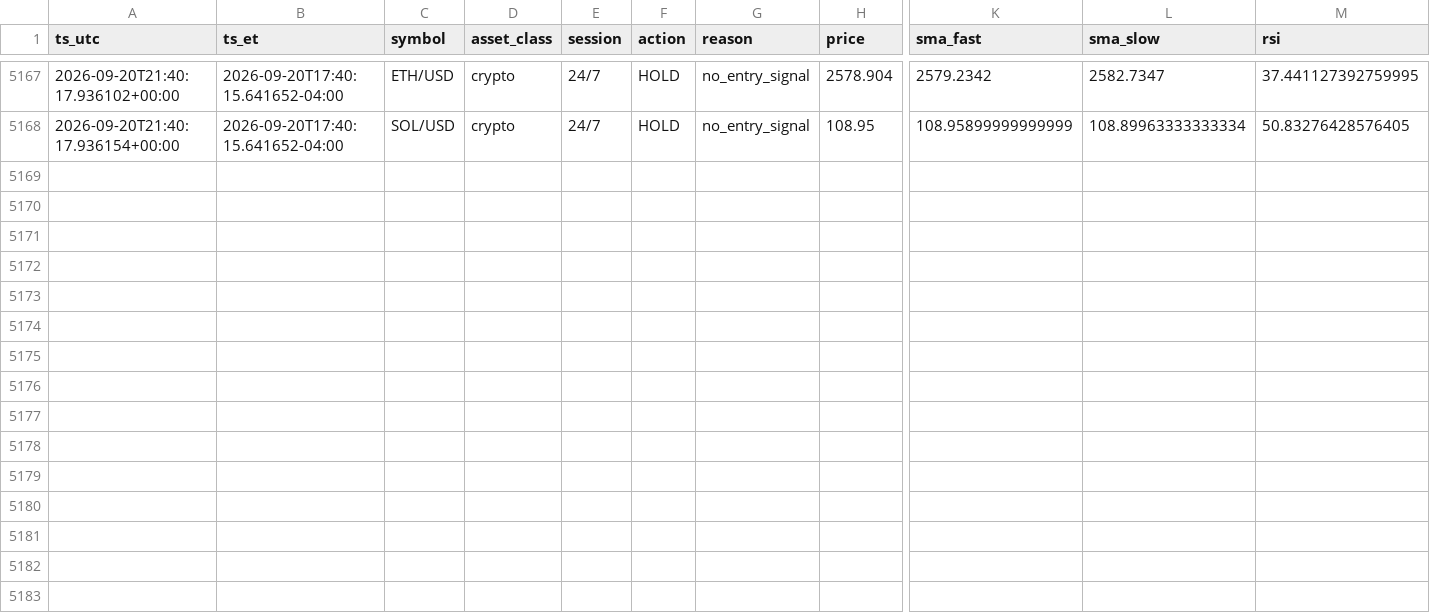
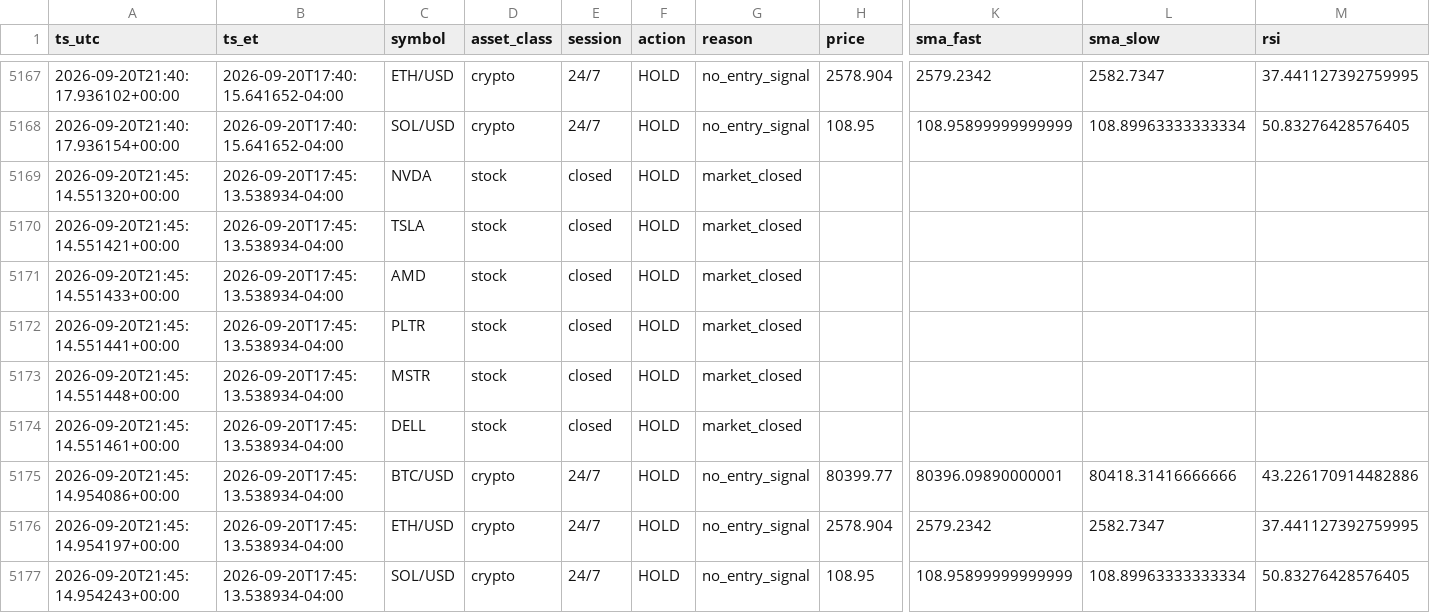
Before and after one commit to hamzateradata-cmyk/alpaca-paper-bot, a CSV file: trade_journal.csv, drawn as a sheet; only a part is shown, gaps mark what is left out; rows hold the shown columns only; the diff names each change by its address in the sheet, - before the commit and + after, or states it on an @@ line.

```diff
--- a/trade_journal.csv
+++ b/trade_journal.csv
+row 5169: 2026-09-20T21:45:14.551320+00:00 | 2026-09-20T17:45:13.538934-04:00 | NVDA | stock | closed | HOLD | market_closed
+row 5170: 2026-09-20T21:45:14.551421+00:00 | 2026-09-20T17:45:13.538934-04:00 | TSLA | stock | closed | HOLD | market_closed
+row 5171: 2026-09-20T21:45:14.551433+00:00 | 2026-09-20T17:45:13.538934-04:00 | AMD | stock | closed | HOLD | market_closed
+row 5172: 2026-09-20T21:45:14.551441+00:00 | 2026-09-20T17:45:13.538934-04:00 | PLTR | stock | closed | HOLD | market_closed
+row 5173: 2026-09-20T21:45:14.551448+00:00 | 2026-09-20T17:45:13.538934-04:00 | MSTR | stock | closed | HOLD | market_closed
+row 5174: 2026-09-20T21:45:14.551461+00:00 | 2026-09-20T17:45:13.538934-04:00 | DELL | stock | closed | HOLD | market_closed
+row 5175: 2026-09-20T21:45:14.954086+00:00 | 2026-09-20T17:45:13.538934-04:00 | BTC/USD | crypto | 24/7 | HOLD | no_entry_signal | 80399.77 | 80396.09890000001 | 80418.31416666666 | 43.226170914482886
+row 5176: 2026-09-20T21:45:14.954197+00:00 | 2026-09-20T17:45:13.538934-04:00 | ETH/USD | crypto | 24/7 | HOLD | no_entry_signal | 2578.904 | 2579.2342 | 2582.7347 | 37.441127392759995
+row 5177: 2026-09-20T21:45:14.954243+00:00 | 2026-09-20T17:45:13.538934-04:00 | SOL/USD | crypto | 24/7 | HOLD | no_entry_signal | 108.95 | 108.95899999999999 | 108.89963333333334 | 50.83276428576405
```
